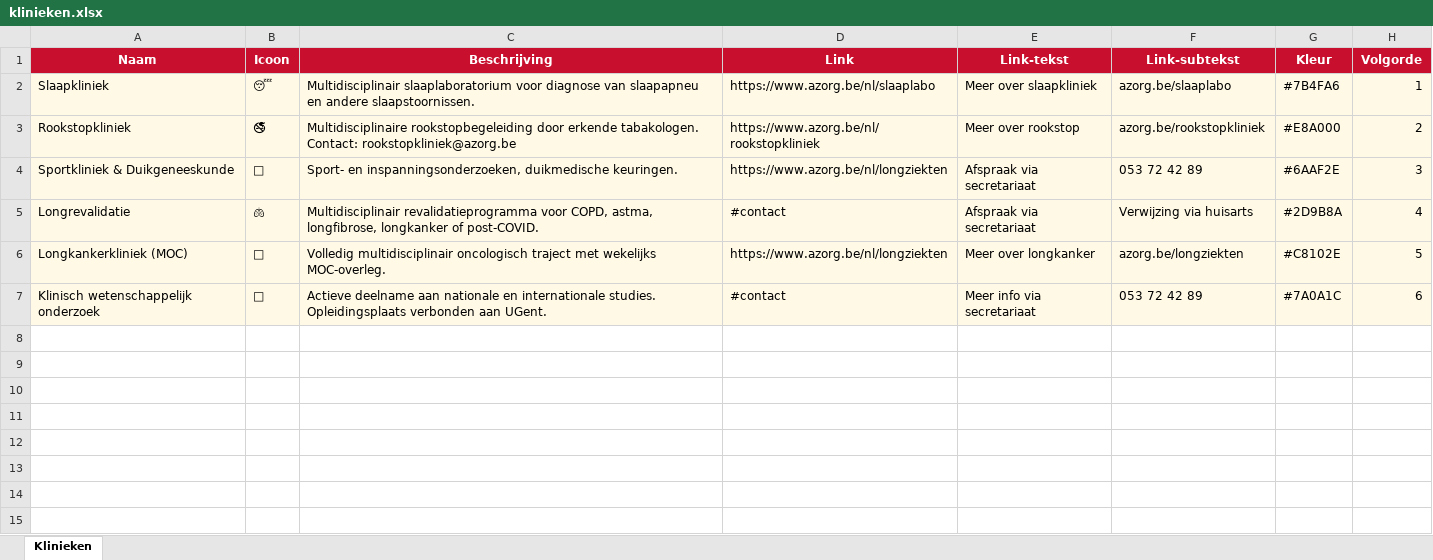
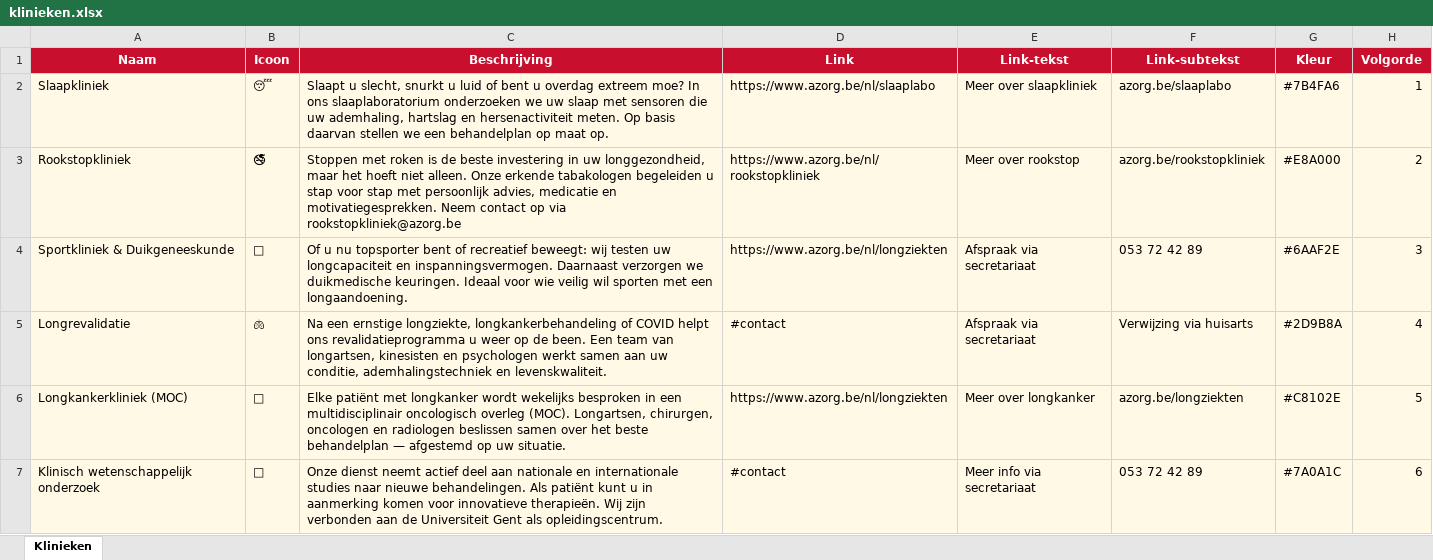
Before and after one commit to bartromb/azorg-pneumologie-website, an Excel workbook: data/klinieken.xlsx, sheet Klinieken, drawn as a sheet; values as stored, in another font and other column widths than the file's, no borders; charts and pictures not drawn; the diff names each change by its address in the sheet, - before the commit and + after, or states it on an @@ line.

Commit message:
Patiëntvriendelijke teksten + fix stadsnamen + Google Maps links

```diff
--- a/data/klinieken.xlsx (sheet Klinieken)
+++ b/data/klinieken.xlsx (sheet Klinieken)
-C2 (Beschrijving): Multidisciplinair slaaplaboratorium voor diagnose van slaapapneu en andere slaapstoornissen.
+C2 (Beschrijving): Slaapt u slecht, snurkt u luid of bent u overdag extreem moe? In ons slaaplaboratorium onderzoeken we uw slaap met sensoren die uw ademhaling, hartslag en hersenactiviteit meten. Op basis daarvan stellen we een behandelplan op maat op.
-C3 (Beschrijving): Multidisciplinaire rookstopbegeleiding door erkende tabakologen. Contact: rookstopkliniek@azorg.be
+C3 (Beschrijving): Stoppen met roken is de beste investering in uw longgezondheid, maar het hoeft niet alleen. Onze erkende tabakologen begeleiden u stap voor stap met persoonlijk advies, medicatie en motivatiegesprekken. Neem contact op via rookstopkliniek@azorg.be
-C4 (Beschrijving): Sport- en inspanningsonderzoeken, duikmedische keuringen.
+C4 (Beschrijving): Of u nu topsporter bent of recreatief beweegt: wij testen uw longcapaciteit en inspanningsvermogen. Daarnaast verzorgen we duikmedische keuringen. Ideaal voor wie veilig wil sporten met een longaandoening.
-C5 (Beschrijving): Multidisciplinair revalidatieprogramma voor COPD, astma, longfibrose, longkanker of post-COVID.
+C5 (Beschrijving): Na een ernstige longziekte, longkankerbehandeling of COVID helpt ons revalidatieprogramma u weer op de been. Een team van longartsen, kinesisten en psychologen werkt samen aan uw conditie, ademhalingstechniek en levenskwaliteit.
-C6 (Beschrijving): Volledig multidisciplinair oncologisch traject met wekelijks MOC-overleg.
+C6 (Beschrijving): Elke patiënt met longkanker wordt wekelijks besproken in een multidisciplinair oncologisch overleg (MOC). Longartsen, chirurgen, oncologen en radiologen beslissen samen over het beste behandelplan — afgestemd op uw situatie.
-C7 (Beschrijving): Actieve deelname aan nationale en internationale studies. Opleidingsplaats verbonden aan UGent.
+C7 (Beschrijving): Onze dienst neemt actief deel aan nationale en internationale studies naar nieuwe behandelingen. Als patiënt kunt u in aanmerking komen voor innovatieve therapieën. Wij zijn verbonden aan de Universiteit Gent als opleidingscentrum.
```
Also changed, not shown: charts or pictures, data/aandoeningen.xlsx, 7 other files.
